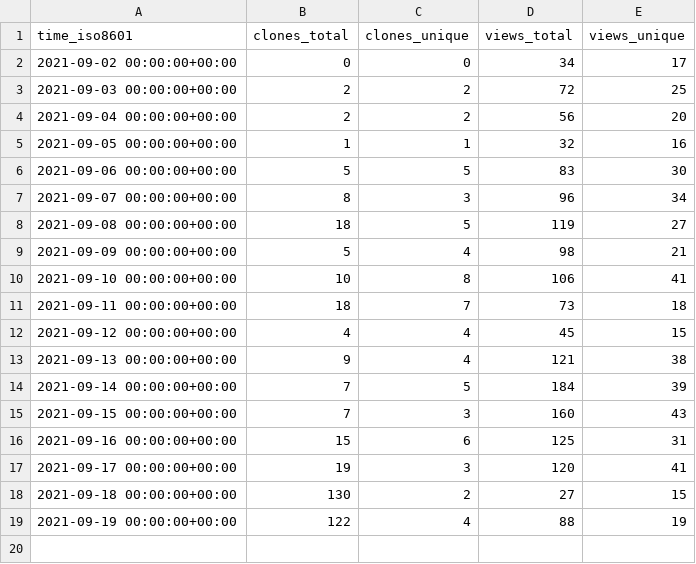
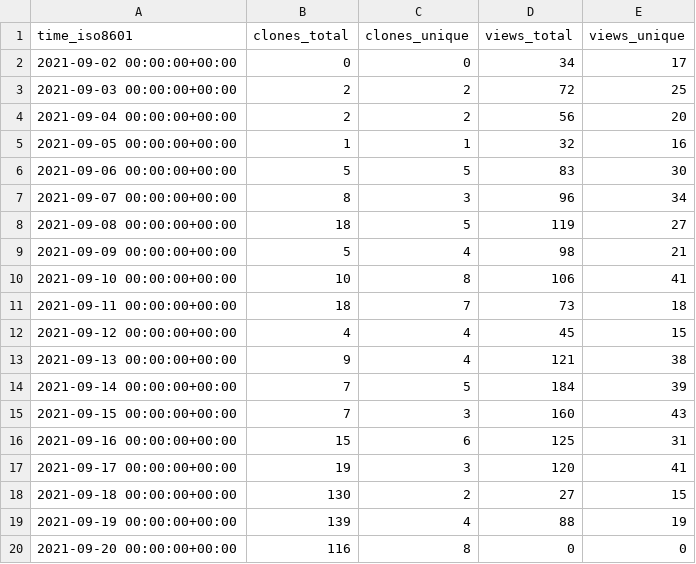
Before and after one commit to jscyo/repo-stats, a CSV file: supertokens/supertokens-core/ghrs-data/views_clones_aggregate.csv, drawn as a sheet.

```diff
--- a/supertokens/supertokens-core/ghrs-data/views_clones_aggregate.csv
+++ b/supertokens/supertokens-core/ghrs-data/views_clones_aggregate.csv
@@ -18,2 +18,3 @@ time_iso8601,clones_total,clones_unique,views_total,views_unique
 2021-09-18 00:00:00+00:00,130,2,27,15
-2021-09-19 00:00:00+00:00,122,4,88,19
+2021-09-19 00:00:00+00:00,139,4,88,19
+2021-09-20 00:00:00+00:00,116,8,0,0
```
Also changed, not shown: 1 other file.
